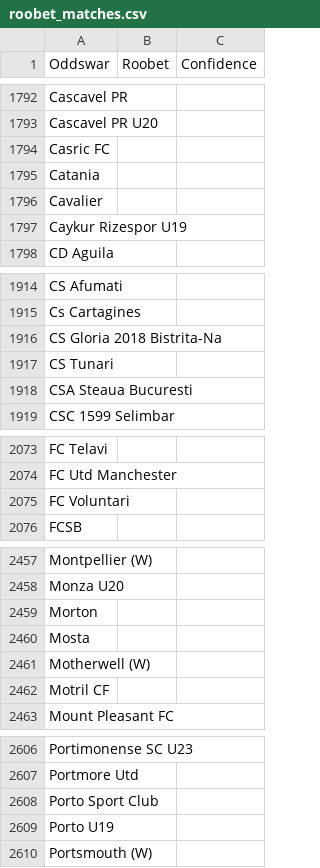
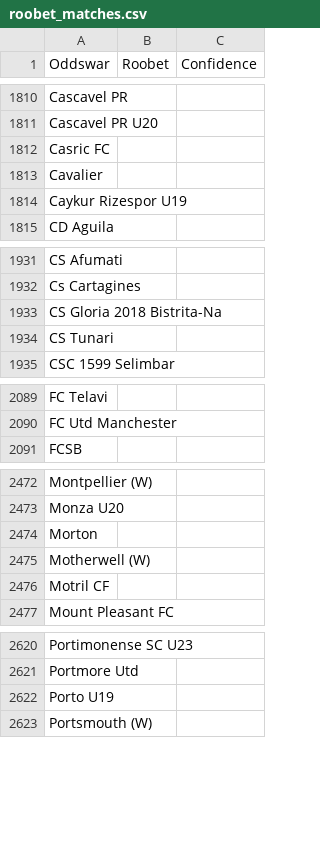
Before and after one commit to battalboy/harbi, a CSV file: roobet_matches.csv, drawn as a sheet; only a part is shown, gaps mark what is left out; the diff covers the shown part only.

```diff
--- a/roobet_matches.csv
+++ b/roobet_matches.csv
@@ -1794,3 +1812,2 @@ Cascavel PR U20,,
 Casric FC,,
-Catania,,
 Cavalier,,
@@ -1917,3 +1934,2 @@ CS Gloria 2018 Bistrita-Na,,
 CS Tunari,,
-CSA Steaua Bucuresti,,
 CSC 1599 Selimbar,,
@@ -2074,3 +2090,2 @@ FC Telavi,,
 FC Utd Manchester,,
-FC Voluntari,,
 FCSB,,
@@ -2459,3 +2474,2 @@ Monza U20,,
 Morton,,
-Mosta,,
 Motherwell (W),,
@@ -2607,3 +2621,2 @@ Portimonense SC U23,,
 Portmore Utd,,
-Porto Sport Club,,
 Porto U19,,
```
Also changed, not shown: 20 added rows, 5 removed rows and 4 edited cells elsewhere in this file.
